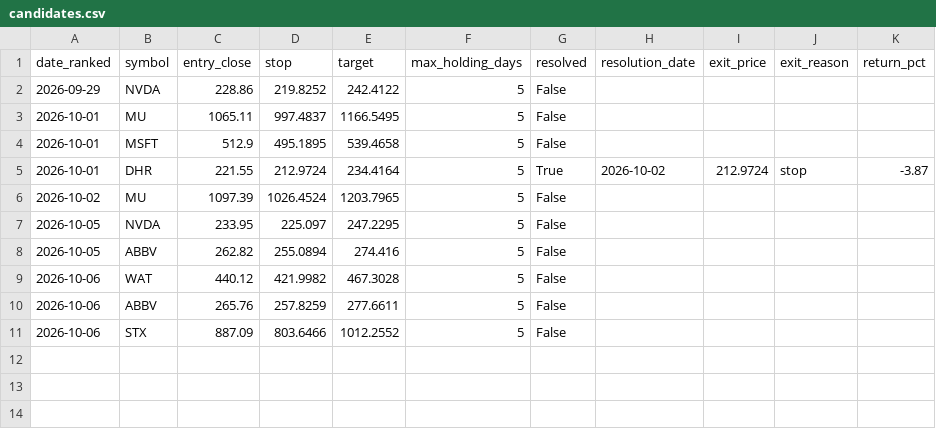
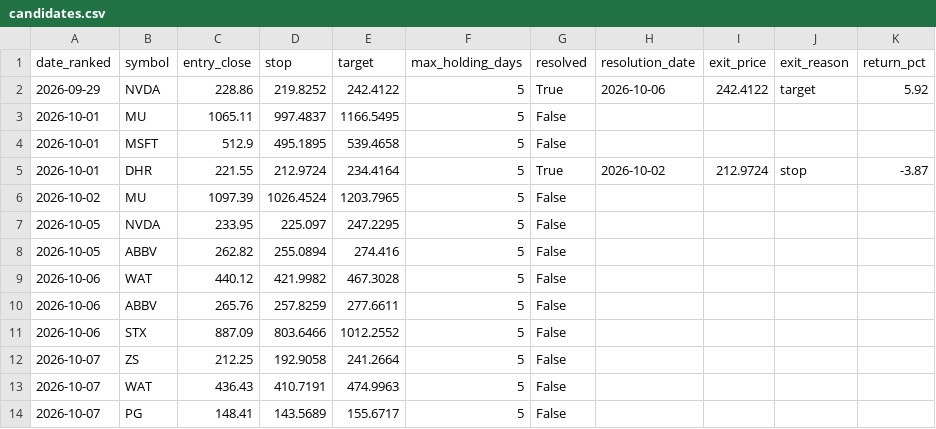
Before and after one commit to kadrisaf/kadrisaf, a CSV file: track_record/candidates.csv, drawn as a sheet.

```diff
--- a/track_record/candidates.csv
+++ b/track_record/candidates.csv
@@ -1,3 +1,3 @@
 date_ranked,symbol,entry_close,stop,target,max_holding_days,resolved,resolution_date,exit_price,exit_reason,return_pct
-2026-09-29,NVDA,228.86,219.8252,242.4122,5,False,,,,
+2026-09-29,NVDA,228.86,219.8252,242.4122,5,True,2026-10-06,242.4122,target,5.92
 2026-10-01,MU,1065.11,997.4837,1166.5495,5,False,,,,
@@ -11 +11,4 @@ date_ranked,symbol,entry_close,stop,target,max_holding_days,resolved,resolution_
 2026-10-06,STX,887.09,803.6466,1012.2552,5,False,,,,
+2026-10-07,ZS,212.25,192.9058,241.2664,5,False,,,,
+2026-10-07,WAT,436.43,410.7191,474.9963,5,False,,,,
+2026-10-07,PG,148.41,143.5689,155.6717,5,False,,,,
```
Also changed, not shown: 1 other file.
